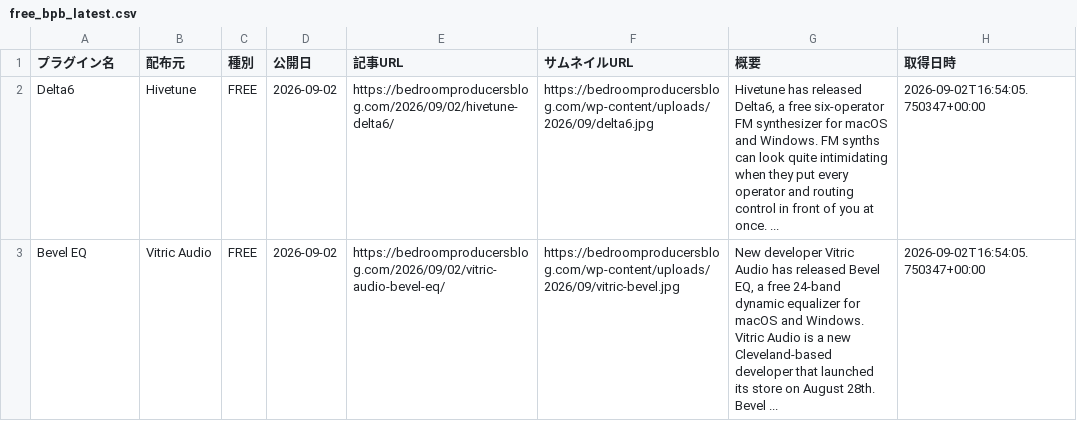
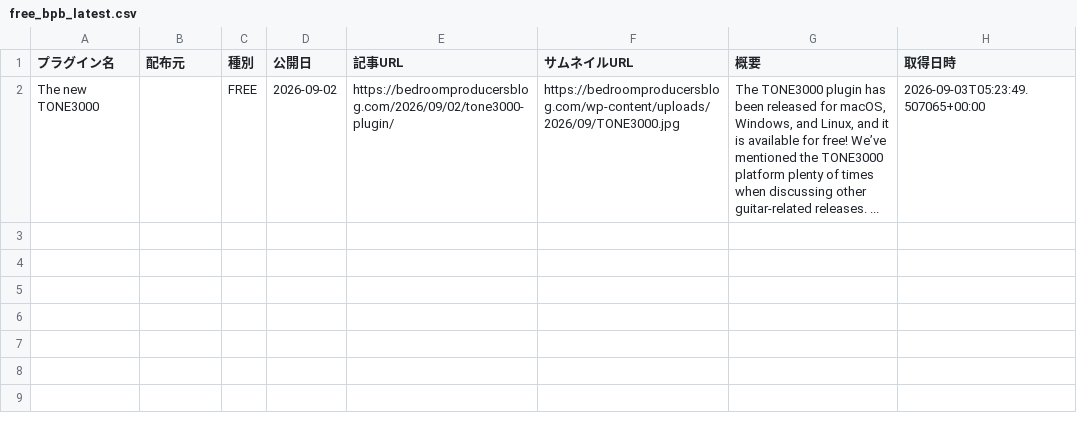
Before and after one commit to Plugin-Tsushin/plugin-boutique-scraper, a CSV file: output/free_bpb_latest.csv, drawn as a sheet.

```diff
--- a/output/free_bpb_latest.csv
+++ b/output/free_bpb_latest.csv
@@ -1,3 +1,2 @@
 プラグイン名,配布元,種別,公開日,記事URL,サムネイルURL,概要,取得日時
-Delta6,Hivetune,FREE,2026-09-02,https://bedroomproducersblog.com/2026/09/02/hivetune-delta6/,https://bedroomproducersblog.com/wp-content/uploads/2026/09/delta6.jpg,"Hivetune has released Delta6, a free six-operator FM synthesizer for macOS and Windows. FM synths can look quite intimidating when they put every operator and routing control in front of you at once. ...",2026-09-02T16:54:05.750347+00:00
-Bevel EQ,Vitric Audio,FREE,2026-09-02,https://bedroomproducersblog.com/2026/09/02/vitric-audio-bevel-eq/,https://bedroomproducersblog.com/wp-content/uploads/2026/09/vitric-bevel.jpg,"New developer Vitric Audio has released Bevel EQ, a free 24-band dynamic equalizer for macOS and Windows. Vitric Audio is a new Cleveland-based developer that launched its store on August 28th. Bevel ...",2026-09-02T16:54:05.750347+00:00
+The new TONE3000,,FREE,2026-09-02,https://bedroomproducersblog.com/2026/09/02/tone3000-plugin/,https://bedroomproducersblog.com/wp-content/uploads/2026/09/TONE3000.jpg,"The TONE3000 plugin has been released for macOS, Windows, and Linux, and it is available for free! We’ve mentioned the TONE3000 platform plenty of times when discussing other guitar-related releases. ...",2026-09-03T05:23:49.507065+00:00
```
Also changed, not shown: output/free_bpb_history.csv.
